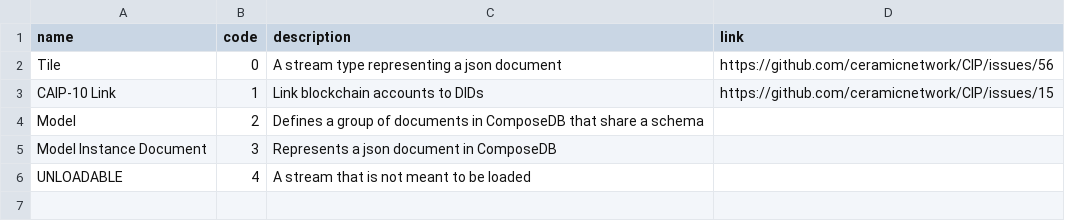
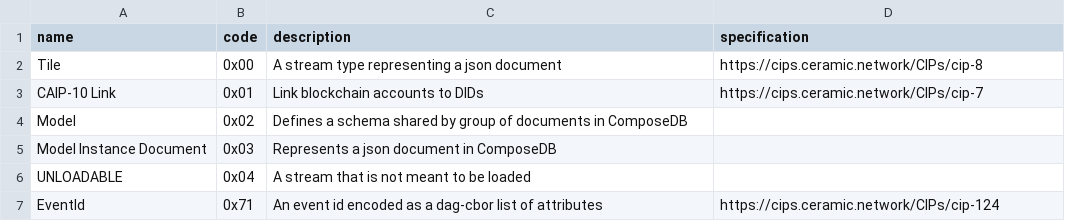
Before and after one commit to ceramicnetwork/CIPs, a CSV file: tables/streamtypes.csv, drawn as a sheet.

Commit message:
Clean up recon cip (#133)
* Clean up specification section

* fix appendix

* Update streamtype table

* Add comments to range keys

* update tables

* Add example for subscribing to a specific stream

* Change the definition of stream set

```diff
--- a/tables/streamtypes.csv
+++ b/tables/streamtypes.csv
@@ -1,6 +1,7 @@
-name,                     code,   description,                                                    link
-Tile,                     0,      A stream type representing a json document,                     https://github.com/ceramicnetwork/CIP/issues/56
-CAIP-10 Link,             1,      Link blockchain accounts to DIDs,                               https://github.com/ceramicnetwork/CIP/issues/15
-Model,                    2,      Defines a group of documents in ComposeDB that share a schema,
-Model Instance Document,  3,      Represents a json document in ComposeDB,
-UNLOADABLE,               4,      A stream that is not meant to be loaded,
+name,                     code,      description,                                                     specification
+Tile,                     0x00,      A stream type representing a json document,                      https://cips.ceramic.network/CIPs/cip-8
+CAIP-10 Link,             0x01,      Link blockchain accounts to DIDs,                                https://cips.ceramic.network/CIPs/cip-7
+Model,                    0x02,      Defines a schema shared by group of documents in ComposeDB
+Model Instance Document,  0x03,      Represents a json document in ComposeDB,
+UNLOADABLE,               0x04,      A stream that is not meant to be loaded,
+EventId,                  0x71,      An event id encoded as a dag-cbor list of attributes,            https://cips.ceramic.network/CIPs/cip-124
```
Also changed, not shown: 2 other files.
